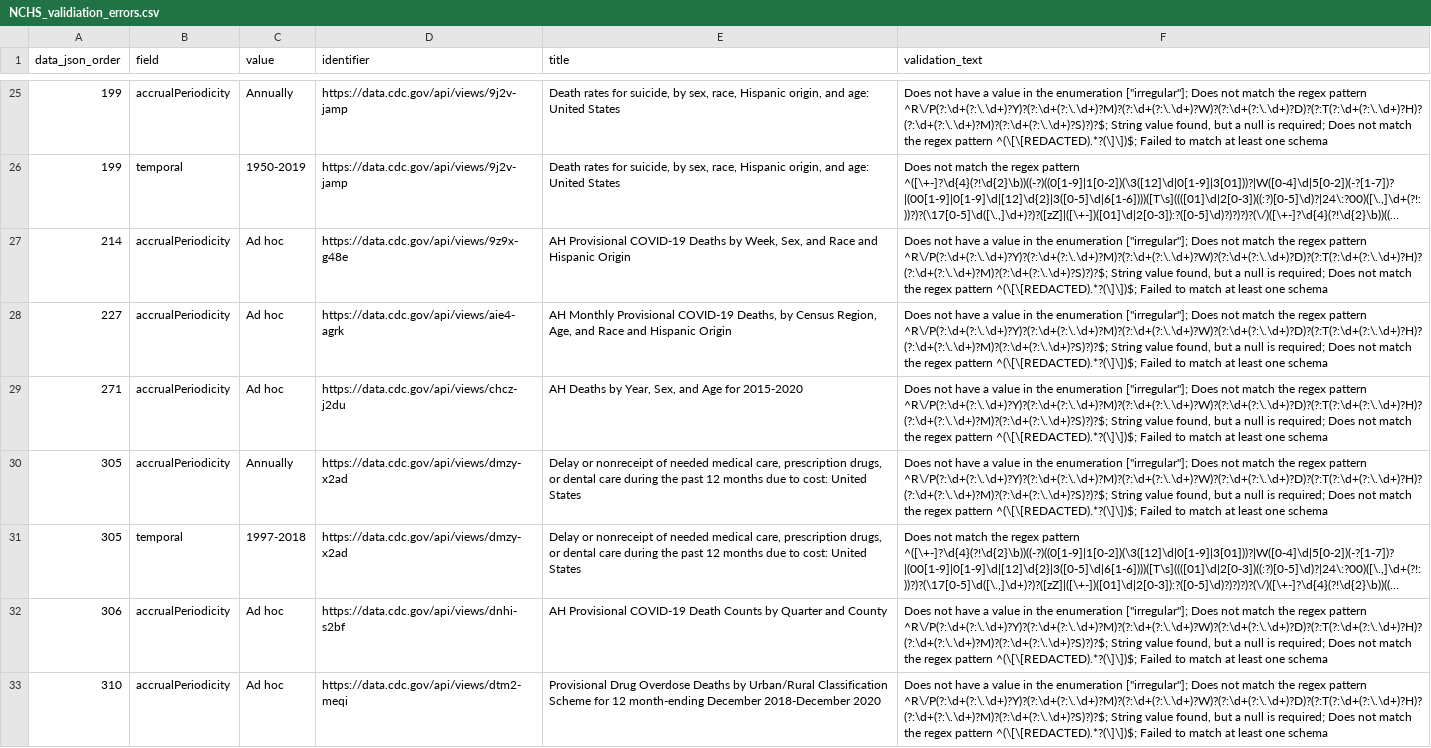
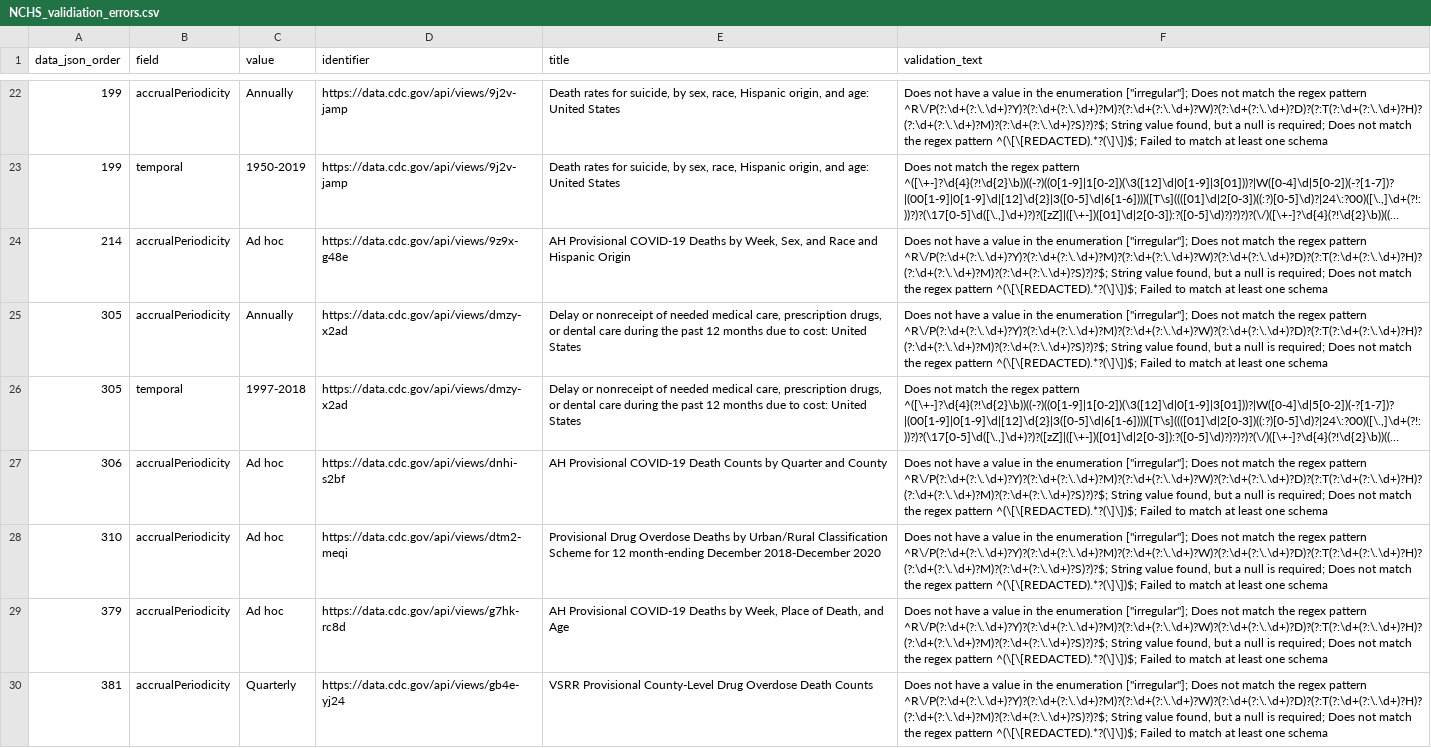
Before and after one commit to thoppe/NCHS-public-metadata-validator, a CSV file: NCHS_validiation_errors.csv, drawn as a sheet; only a part is shown, gaps mark what is left out; the shorter side is filled out with more unchanged rows; long unchanged cells end in …; the diff covers the shown part only.

```diff
--- a/NCHS_validiation_errors.csv
+++ b/NCHS_validiation_errors.csv
@@ -27,4 +24,2 @@ data_json_order,field,value,identifier,title,validation_text
 214,accrualPeriodicity,Ad hoc,https://data.cdc.gov/api/views/9z9x-g48e,"AH Provisional COVID-19 Deaths by Week, Sex, and Race and Hispanic Origin","Does not have a value in the enumeration [""irregular""]; Does not match the regex pattern ^R\/P(?:\d+(?:\.\d+)?Y)?(?:\d+(?:\.\d+)?M)?(?:\d+(?:\.\d+)?W)?(?:\d+(?:\.\d+)?D)?(?:T(?:\d+(?:\.\d+)?H)?(?:\d+(?:\.\d+)?M)?(?:\d+(?:\.\d+)?S)?)?$; String value found, but a null is required; Does not match the regex pattern ^(\[\[REDACTED).*?(\]\])$; Failed to match at least one schema"
-227,accrualPeriodicity,Ad hoc,https://data.cdc.gov/api/views/aie4-agrk,"AH Monthly Provisional COVID-19 Deaths, by Census Region, Age, and Race and Hispanic Origin","Does not have a value in the enumeration [""irregular""]; Does not match the regex pattern ^R\/P(?:\d+(?:\.\d+)?Y)?(?:\d+(?:\.\d+)?M)?(?:\d+(?:\.\d+)?W)?(?:\d+(?:\.\d+)?D)?(?:T(?:\d+(?:\.\d+)?H)?(?:\d+(?:\.\d+)?M)?(?:\d+(?:\.\d+)?S)?)?$; String value found, but a null is required; Does not match the regex pattern ^(\[\[REDACTED).*?(\]\])$; Failed to match at least one schema"
-271,accrualPeriodicity,Ad hoc,https://data.cdc.gov/api/views/chcz-j2du,"AH Deaths by Year, Sex, and Age for 2015-2020","Does not have a value in the enumeration [""irregular""]; Does not match the regex pattern ^R\/P(?:\d+(?:\.\d+)?Y)?(?:\d+(?:\.\d+)?M)?(?:\d+(?:\.\d+)?W)?(?:\d+(?:\.\d+)?D)?(?:T(?:\d+(?:\.\d+)?H)?(?:\d+(?:\.\d+)?M)?(?:\d+(?:\.\d+)?S)?)?$; String value found, but a null is required; Does not match the regex pattern ^(\[\[REDACTED).*?(\]\])$; Failed to match at least one schema"
 305,accrualPeriodicity,Annually,https://data.cdc.gov/api/views/dmzy-x2ad,"Delay or nonreceipt of needed medical care, prescription drugs, or dental care during the past 12 months due to cost: United States","Does not have a value in the enumeration [""irregular""]; Does not match the regex pattern ^R\/P(?:\d+(?:\.\d+)?Y)?(?:\d+(?:\.\d+)?M)?(?:\d+(?:\.\d+)?W)?(?:\d+(?:\.\d+)?D)?(?:T(?:\d+(?:\.\d+)?H)?(?:\d+(?:\.\d+)?M)?(?:\d+(?:\.\d+)?S)?)?$; String value found, but a null is required; Does not match the regex pattern ^(\[\[REDACTED).*?(\]\])$; Failed to match at least one schema"
```
Also changed, not shown: 4 added rows and 12 removed rows elsewhere in this file, NCHS_raw_datasets.csv, 1 other file.
